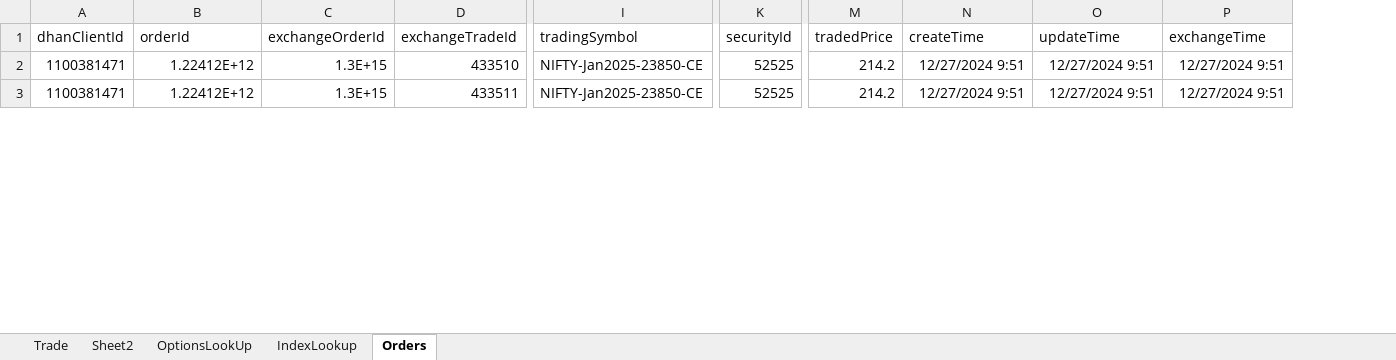
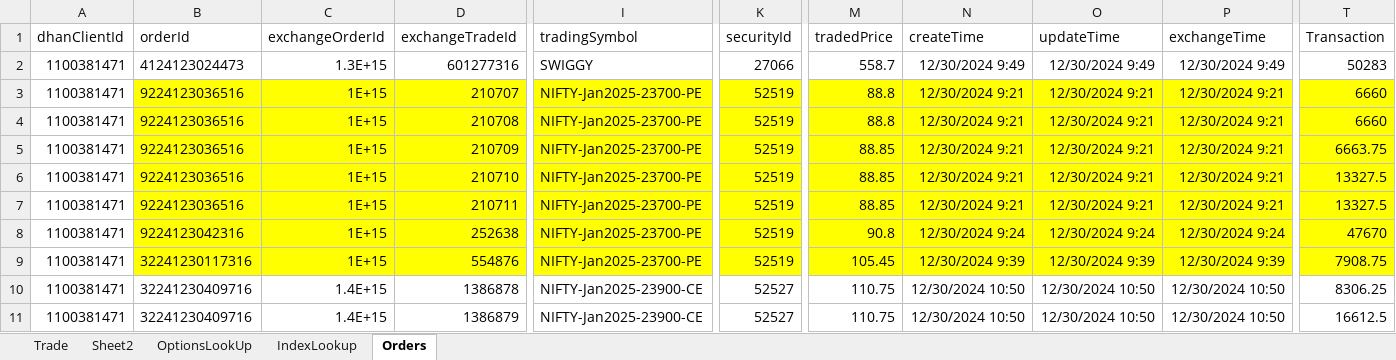
Before and after one commit to santhoshmurali/SucessfulAlgoTrading, an Excel workbook: dhan_excel/DhanTrading.xlsx, sheet Orders, drawn as a sheet; only a part is shown, gaps mark what is left out; values as stored, in another font and other column widths than the file's, no borders; addresses are those after the commit; rows hold the shown columns only; the diff covers the shown part only; the diff names each change by its address in the sheet, - before the commit and + after, or states it on an @@ line.

```diff
--- a/dhan_excel/DhanTrading.xlsx (sheet Orders)
+++ b/dhan_excel/DhanTrading.xlsx (sheet Orders)
+column T (Transaction), row 9: 7908.75; row 11: 16612.5
+row 2: 1100381471 | 4124123024473 | 1.3E+15 | 601277316 | SWIGGY | 27066 | 558.7 | 12/30/2024 9:49 | 12/30/2024 9:49 | 12/30/2024 9:49 | 50283
+row 3: 1100381471 | 9224123036516 | 1E+15 | 210707 | NIFTY-Jan2025-23700-PE | 52519 | 88.8 | 12/30/2024 9:21 | 12/30/2024 9:21 | 12/30/2024 9:21 | 6660
+row 4: 1100381471 | 9224123036516 | 1E+15 | 210708 | NIFTY-Jan2025-23700-PE | 52519 | 88.8 | 12/30/2024 9:21 | 12/30/2024 9:21 | 12/30/2024 9:21 | 6660
+row 5: 1100381471 | 9224123036516 | 1E+15 | 210709 | NIFTY-Jan2025-23700-PE | 52519 | 88.85 | 12/30/2024 9:21 | 12/30/2024 9:21 | 12/30/2024 9:21 | 6663.75
+row 6: 1100381471 | 9224123036516 | 1E+15 | 210710 | NIFTY-Jan2025-23700-PE | 52519 | 88.85 | 12/30/2024 9:21 | 12/30/2024 9:21 | 12/30/2024 9:21 | 13327.5
+row 7: 1100381471 | 9224123036516 | 1E+15 | 210711 | NIFTY-Jan2025-23700-PE | 52519 | 88.85 | 12/30/2024 9:21 | 12/30/2024 9:21 | 12/30/2024 9:21 | 13327.5
+row 8: 1100381471 | 9224123042316 | 1E+15 | 252638 | NIFTY-Jan2025-23700-PE | 52519 | 90.8 | 12/30/2024 9:24 | 12/30/2024 9:24 | 12/30/2024 9:24 | 47670
-B9 (orderId): 1.22412E+12
+B9 (orderId): 32241230117316
-B9:P9 fill: none
+B9:P9 fill: #FFFF00
-C9 (exchangeOrderId): 1.3E+15
+C9 (exchangeOrderId): 1E+15
-D9 (exchangeTradeId): 433510
+D9 (exchangeTradeId): 554876
-I9 (tradingSymbol): NIFTY-Jan2025-23850-CE
+I9 (tradingSymbol): NIFTY-Jan2025-23700-PE
-K9 (securityId): 52525
+K9 (securityId): 52519
-M9 (tradedPrice): 214.2
+M9 (tradedPrice): 105.45
-N9 (createTime): 12/27/2024 9:51
+N9 (createTime): 12/30/2024 9:39
-O9 (updateTime): 12/27/2024 9:51
+O9 (updateTime): 12/30/2024 9:39
-P9 (exchangeTime): 12/27/2024 9:51
+P9 (exchangeTime): 12/30/2024 9:39
+row 10: 1100381471 | 32241230409716 | 1.4E+15 | 1386878 | NIFTY-Jan2025-23900-CE | 52527 | 110.75 | 12/30/2024 10:50 | 12/30/2024 10:50 | 12/30/2024 10:50 | 8306.25
-B11 (orderId): 1.22412E+12
+B11 (orderId): 32241230409716
-C11 (exchangeOrderId): 1.3E+15
+C11 (exchangeOrderId): 1.4E+15
-D11 (exchangeTradeId): 433511
+D11 (exchangeTradeId): 1386879
-I11 (tradingSymbol): NIFTY-Jan2025-23850-CE
+I11 (tradingSymbol): NIFTY-Jan2025-23900-CE
-K11 (securityId): 52525
+K11 (securityId): 52527
-M11 (tradedPrice): 214.2
+M11 (tradedPrice): 110.75
-N11 (createTime): 12/27/2024 9:51
+N11 (createTime): 12/30/2024 10:50
-O11 (updateTime): 12/27/2024 9:51
+O11 (updateTime): 12/30/2024 10:50
-P11 (exchangeTime): 12/27/2024 9:51
+P11 (exchangeTime): 12/30/2024 10:50
```
Also changed, not shown: 27 added rows, 245 edited cells and cell formats elsewhere in this sheet, sheet Trade, formulas that keep their value, hidden cells, dhan_excel/TradeHistory.xlsx, 5 other files.
